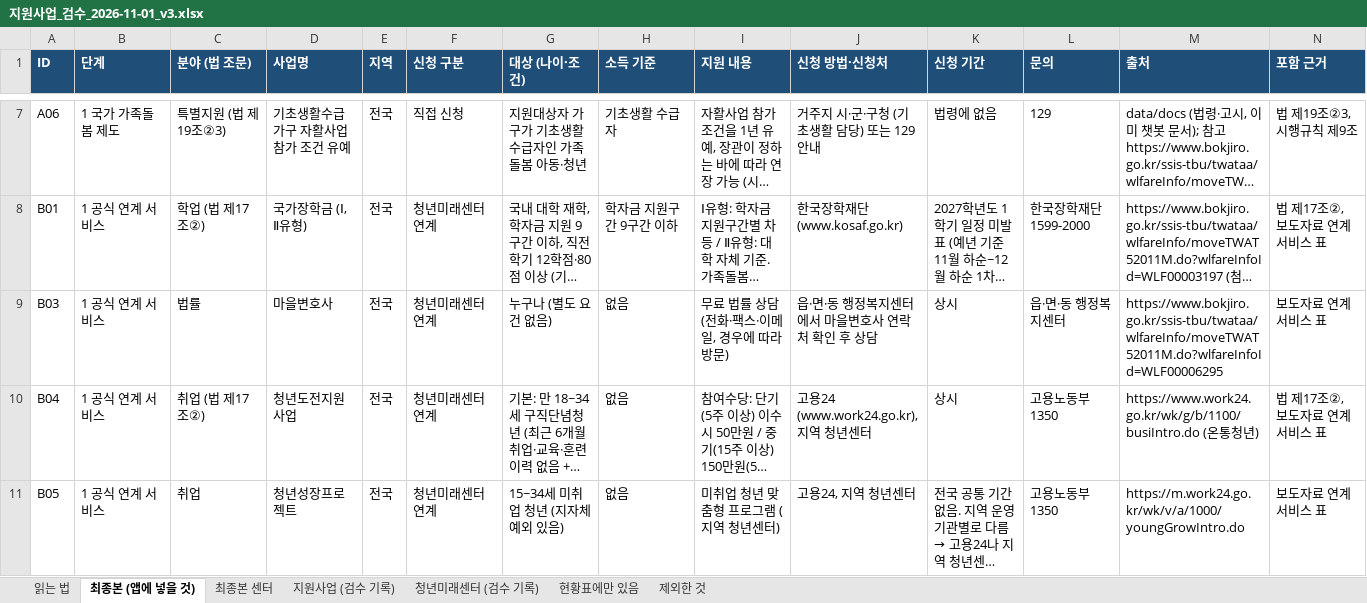
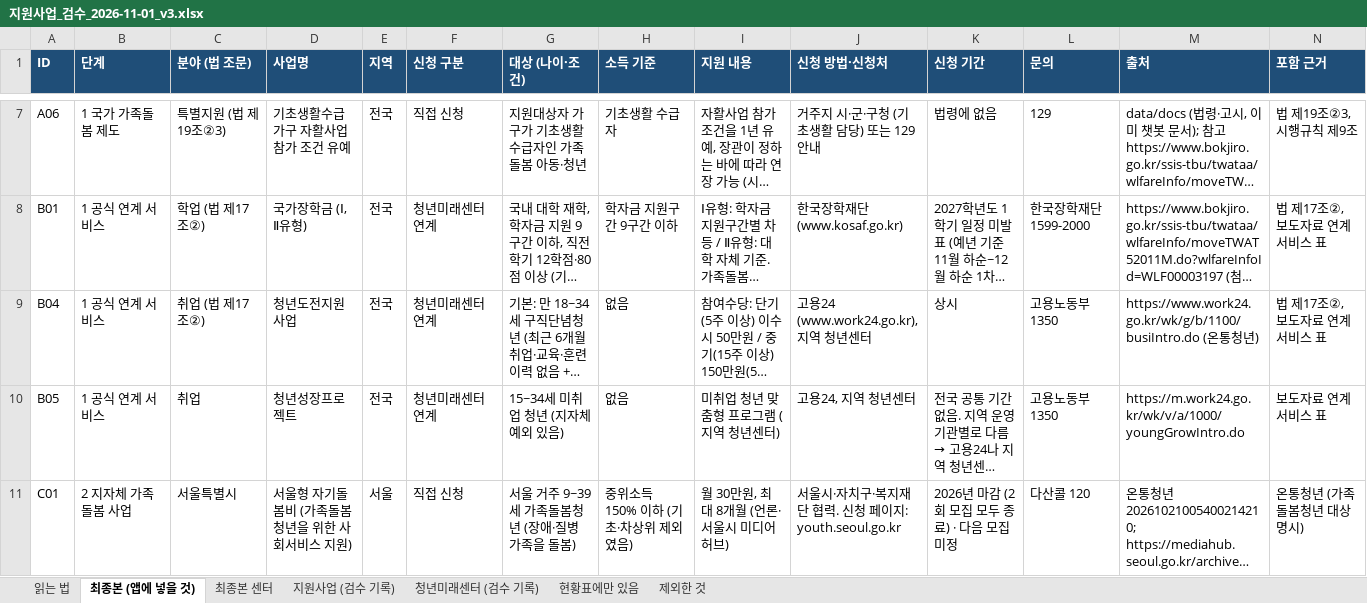
Before and after one commit to jinhungjun123-rgb/doljabi, an Excel workbook: data/programs/review/지원사업_검수_2026-11-01_v3.xlsx, sheet 최종본 (앱에 넣을 것), drawn as a sheet; only a part is shown, gaps mark what is left out; the shorter side is filled out with more unchanged rows; long unchanged cells end in …; values as stored, in another font and other column widths than the file's, no borders; rows hold the shown columns only; the diff names each change by its address in the sheet, - before the commit and + after, or states it on an @@ line.

```diff
--- a/data/programs/review/지원사업_검수_2026-11-01_v3.xlsx (sheet 최종본 (앱에 넣을 것))
+++ b/data/programs/review/지원사업_검수_2026-11-01_v3.xlsx (sheet 최종본 (앱에 넣을 것))
-row 9: B03 | 1 공식 연계 서비스 | 법률 | 마을변호사 | 전국 | 청년미래센터 연계 | 누구나 (별도 요건 없음) | 없음 | 무료 법률 상담 (전화·팩스·이메일, 경우에 따라 방문) | 읍·면·동 행정복지센터에서 마을변호사 연락처 확인 후 상담 | 상시 | 읍·면·동 행정복지센터 | https://www.bokjiro.go.kr/ssis-tbu/twataa/wlfareInfo/moveTWAT52011M.do?wlfareInfoId=WLF00006295 | 보도자료 연계 서비스 표
```
Also changed, not shown: sheet 지원사업 (검수 기록), sheet 읽는 법, 13 other files.
